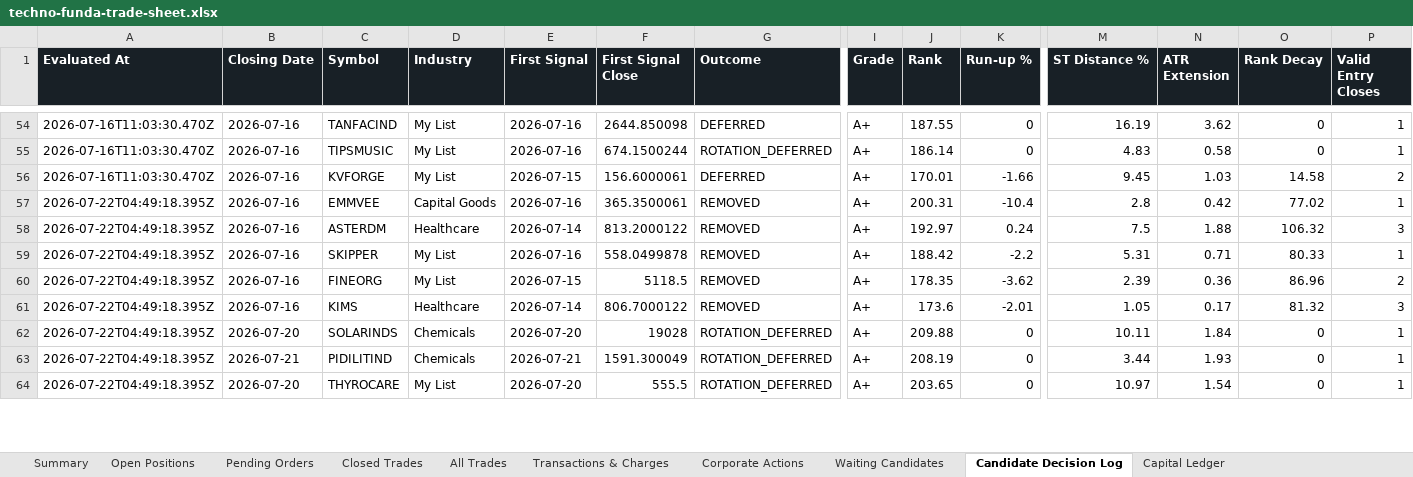
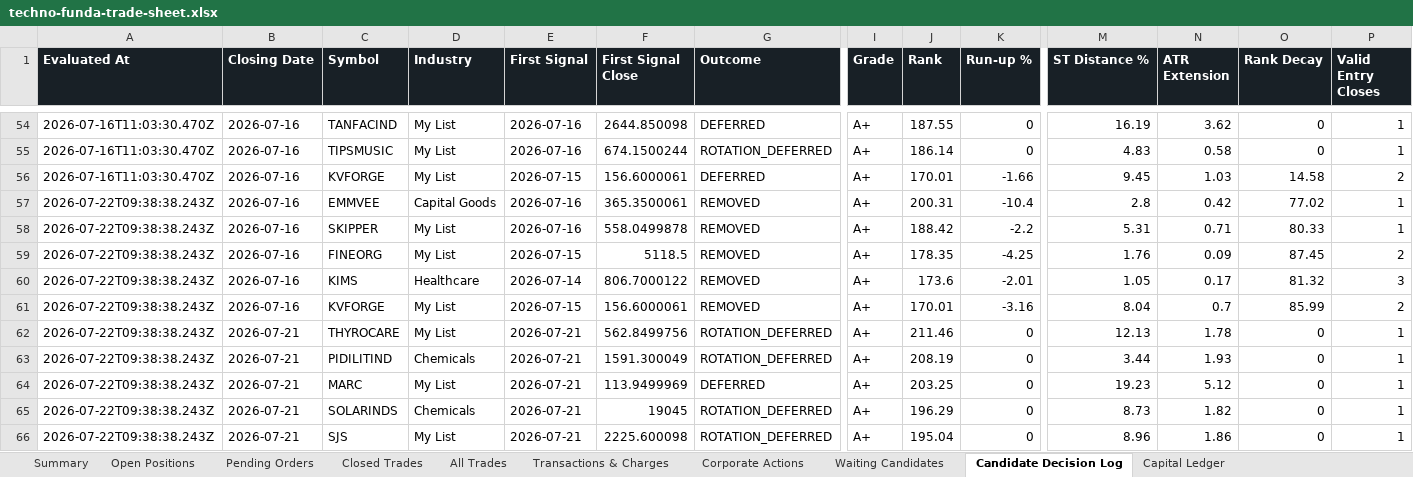
Before and after one commit to smit5927/techno-funda-screener, an Excel workbook: data/techno-funda-trade-sheet.xlsx, sheet Candidate Decision Log, drawn as a sheet; only a part is shown, gaps mark what is left out; values as stored, in another font and other column widths than the file's, no borders; removed rows and columns are numbered as before the commit, all else as after; rows hold the shown columns only; the diff covers the shown part only; the diff names each change by its address in the sheet, - before the commit and + after, or states it on an @@ line.

```diff
--- a/data/techno-funda-trade-sheet.xlsx (sheet Candidate Decision Log)
+++ b/data/techno-funda-trade-sheet.xlsx (sheet Candidate Decision Log)
-A57 (Evaluated At): 2026-07-22T04:49:18.395Z
+A57 (Evaluated At): 2026-07-22T09:38:38.243Z
-row 58: 2026-07-22T04:49:18.395Z | 2026-07-16 | ASTERDM | Healthcare | 2026-07-14 | 813.2000122 | REMOVED | A+ | 192.97 | 0.24 | 7.5 | 1.88 | 106.32 | 3
-A58:A60 (Evaluated At): 2026-07-22T04:49:18.395Z
+A58:A60 (Evaluated At): 2026-07-22T09:38:38.243Z
-K59 (Run-up %): -3.62
+K59 (Run-up %): -4.25
-M59 (ST Distance %): 2.39
+M59 (ST Distance %): 1.76
-N59 (ATR Extension): 0.36
+N59 (ATR Extension): 0.09
-O59 (Rank Decay): 86.96
+O59 (Rank Decay): 87.45
+row 61: 2026-07-22T09:38:38.243Z | 2026-07-16 | KVFORGE | My List | 2026-07-15 | 156.6000061 | REMOVED | A+ | 170.01 | -3.16 | 8.04 | 0.7 | 85.99 | 2
-A62:A63 (Evaluated At): 2026-07-22T04:49:18.395Z
+A62:A63 (Evaluated At): 2026-07-22T09:38:38.243Z
-B62 (Closing Date): 2026-07-20
+B62 (Closing Date): 2026-07-21
-C62 (Symbol): SOLARINDS
+C62 (Symbol): THYROCARE
-D62 (Industry): Chemicals
+D62 (Industry): My List
-E62 (First Signal): 2026-07-20
+E62 (First Signal): 2026-07-21
-F62 (First Signal Close): 19028
+F62 (First Signal Close): 562.8499756
-J62 (Rank): 209.88
+J62 (Rank): 211.46
-M62 (ST Distance %): 10.11
+M62 (ST Distance %): 12.13
-N62 (ATR Extension): 1.84
+N62 (ATR Extension): 1.78
+row 64: 2026-07-22T09:38:38.243Z | 2026-07-21 | MARC | My List | 2026-07-21 | 113.9499969 | DEFERRED | A+ | 203.25 | 0 | 19.23 | 5.12 | 0 | 1
+row 65: 2026-07-22T09:38:38.243Z | 2026-07-21 | SOLARINDS | Chemicals | 2026-07-21 | 19045 | ROTATION_DEFERRED | A+ | 196.29 | 0 | 8.73 | 1.82 | 0 | 1
-A66 (Evaluated At): 2026-07-22T04:49:18.395Z
+A66 (Evaluated At): 2026-07-22T09:38:38.243Z
-B66 (Closing Date): 2026-07-20
+B66 (Closing Date): 2026-07-21
-C66 (Symbol): THYROCARE
+C66 (Symbol): SJS
-E66 (First Signal): 2026-07-20
+E66 (First Signal): 2026-07-21
-F66 (First Signal Close): 555.5
+F66 (First Signal Close): 2225.600098
-J66 (Rank): 203.65
+J66 (Rank): 195.04
-M66 (ST Distance %): 10.97
+M66 (ST Distance %): 8.96
-N66 (ATR Extension): 1.54
+N66 (ATR Extension): 1.86
```
Also changed, not shown: 2 added rows, 2 removed rows and 42 edited cells elsewhere in this sheet, sheet Waiting Candidates, sheet Open Positions, sheet All Trades, sheet Summary, 3 other files.
